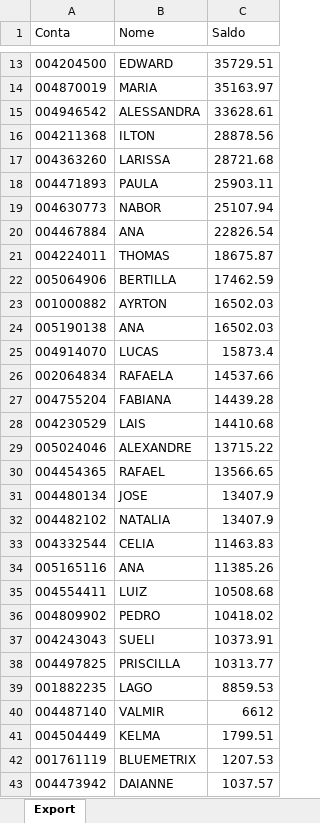
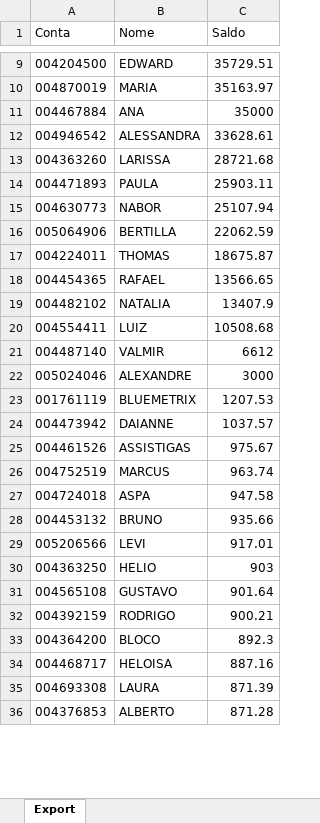
Before and after one commit to bluemetrixgit/Mesa_de_operacao, an Excel workbook: Saldo.xlsx, sheet Export, drawn as a sheet; only a part is shown, gaps mark what is left out; the shorter side is filled out with more unchanged rows; values as stored, in another font and other column widths than the file's, no borders; removed rows and columns are numbered as before the commit, all else as after; the diff covers the shown part only; the diff names each change by its address in the sheet, - before the commit and + after, or states it on an @@ line.

Commit message:
Add files via upload

```diff
--- a/Saldo.xlsx (sheet Export)
+++ b/Saldo.xlsx (sheet Export)
+row 11: 004467884 | ANA | 35000
-row 16: 004211368 | ILTON | 28878.56
-row 20: 004467884 | ANA | 22826.54
+row 16: 005064906 | BERTILLA | 22062.59
-row 22: 005064906 | BERTILLA | 17462.59
-row 23: 001000882 | AYRTON | 16502.03
-row 24: 005190138 | ANA | 16502.03
-row 25: 004914070 | LUCAS | 15873.4
-row 26: 002064834 | RAFAELA | 14537.66
-row 27: 004755204 | FABIANA | 14439.28
-row 28: 004230529 | LAIS | 14410.68
-row 29: 005024046 | ALEXANDRE | 13715.22
-row 31: 004480134 | JOSE | 13407.9
-row 33: 004332544 | CELIA | 11463.83
-row 34: 005165116 | ANA | 11385.26
-row 36: 004809902 | PEDRO | 10418.02
-row 37: 004243043 | SUELI | 10373.91
-row 38: 004497825 | PRISCILLA | 10313.77
-row 39: 001882235 | LAGO | 8859.53
-row 41: 004504449 | KELMA | 1799.51
+row 22: 005024046 | ALEXANDRE | 3000
```
Also changed, not shown: 2 added rows and 5 removed rows elsewhere in this sheet.
